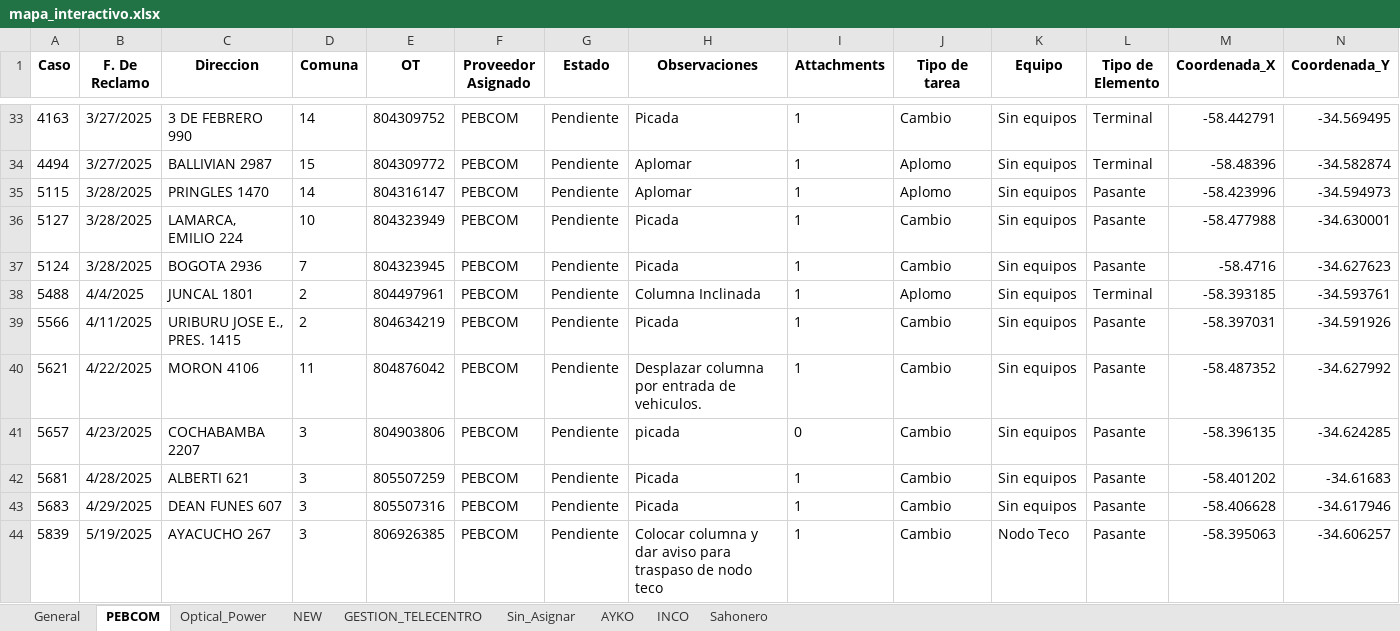
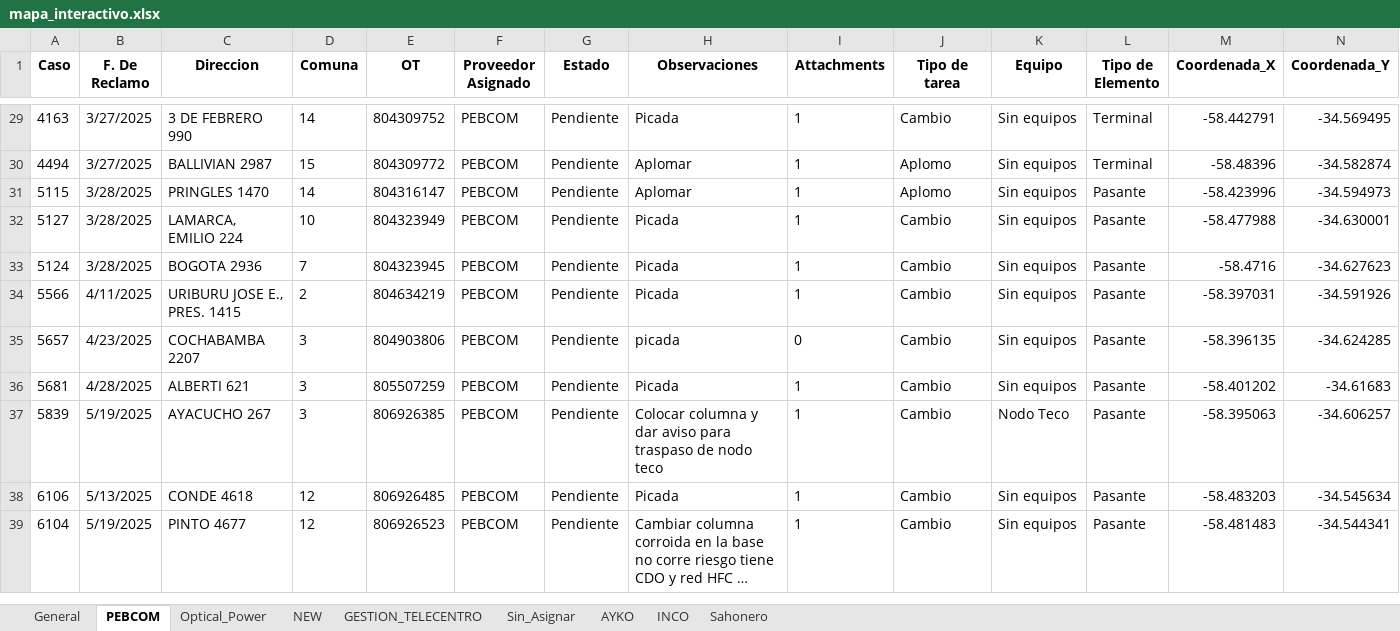
Before and after one commit to riv1matias/mi-repositorio, an Excel workbook: mapa_interactivo.xlsx, sheet PEBCOM, drawn as a sheet; only a part is shown, gaps mark what is left out; the shorter side is filled out with more unchanged rows; long unchanged cells end in …; values as stored, in another font and other column widths than the file's, no borders; the diff covers the shown part only; the diff names each change by its address in the sheet, - before the commit and + after, or states it on an @@ line.

```diff
--- a/mapa_interactivo.xlsx (sheet PEBCOM)
+++ b/mapa_interactivo.xlsx (sheet PEBCOM)
-row 38: 5488 | 4/4/2025 | JUNCAL 1801 | 2 | 804497961 | PEBCOM | Pendiente | Columna Inclinada | 1 | Aplomo | Sin equipos | Terminal | -58.393185 | -34.593761
-row 40: 5621 | 4/22/2025 | MORON 4106 | 11 | 804876042 | PEBCOM | Pendiente | Desplazar columna por entrada de vehiculos. | 1 | Cambio | Sin equipos | Pasante | -58.487352 | -34.627992
-row 43: 5683 | 4/29/2025 | DEAN FUNES 607 | 3 | 805507316 | PEBCOM | Pendiente | Picada | 1 | Cambio | Sin equipos | Pasante | -58.406628 | -34.617946
```
Also changed, not shown: 10 removed rows elsewhere in this sheet, sheet General, sheet Optical_Power, 1 other file.
